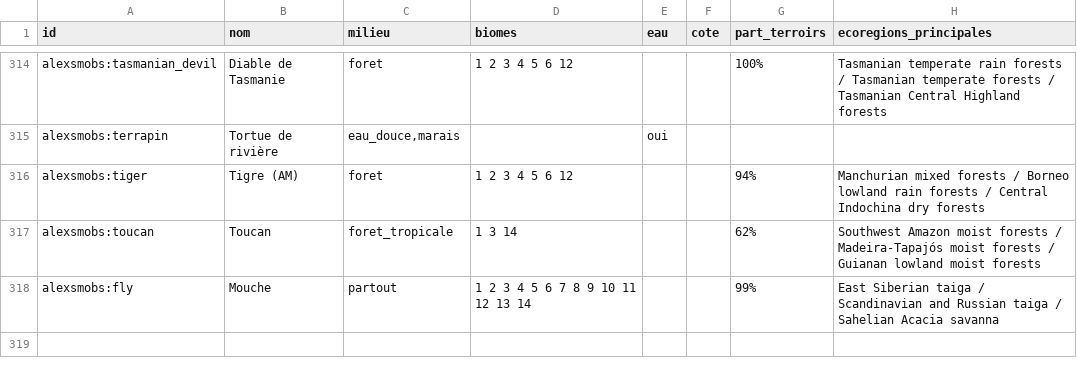
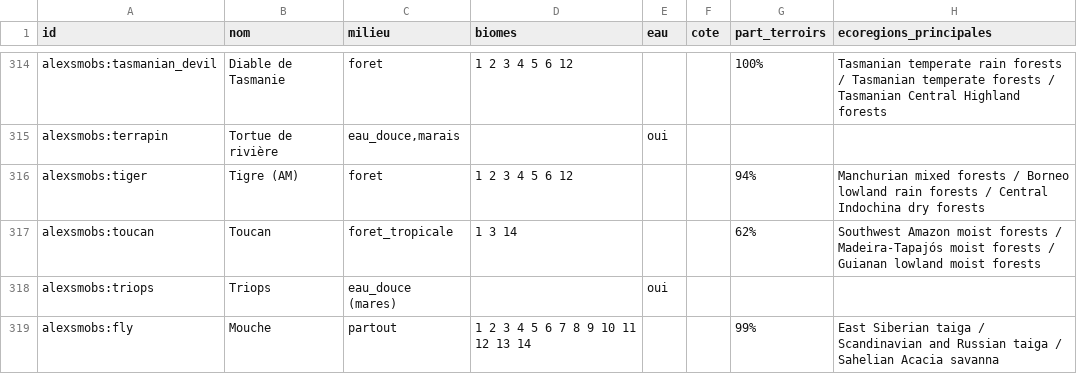
Before and after one commit to theMitch37/domaine-terre, a CSV file: outils/faune/zones_bilan.csv, drawn as a sheet; only a part is shown, gaps mark what is left out; the diff names each change by its address in the sheet, - before the commit and + after, or states it on an @@ line.

```diff
--- a/outils/faune/zones_bilan.csv
+++ b/outils/faune/zones_bilan.csv
+row 318: alexsmobs:triops | Triops | eau_douce (mares) |  | oui
```
Also changed, not shown: outils/faune/especes.csv, 9 other files.
